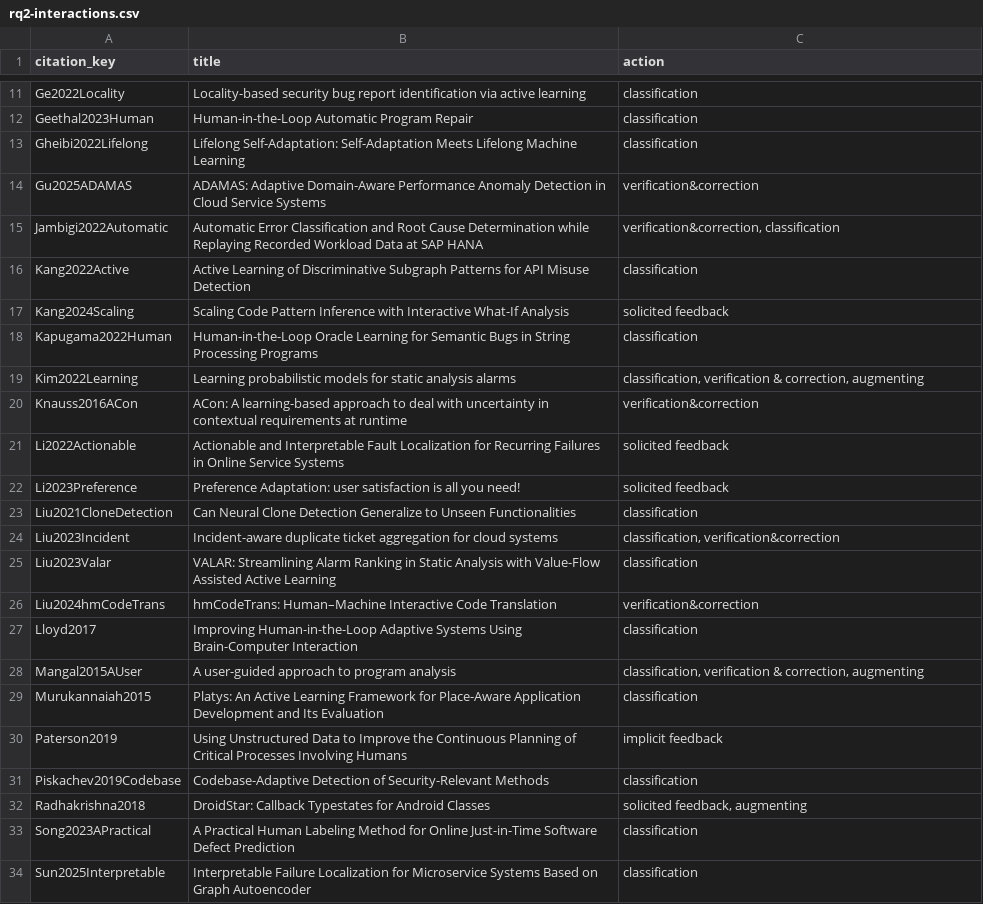
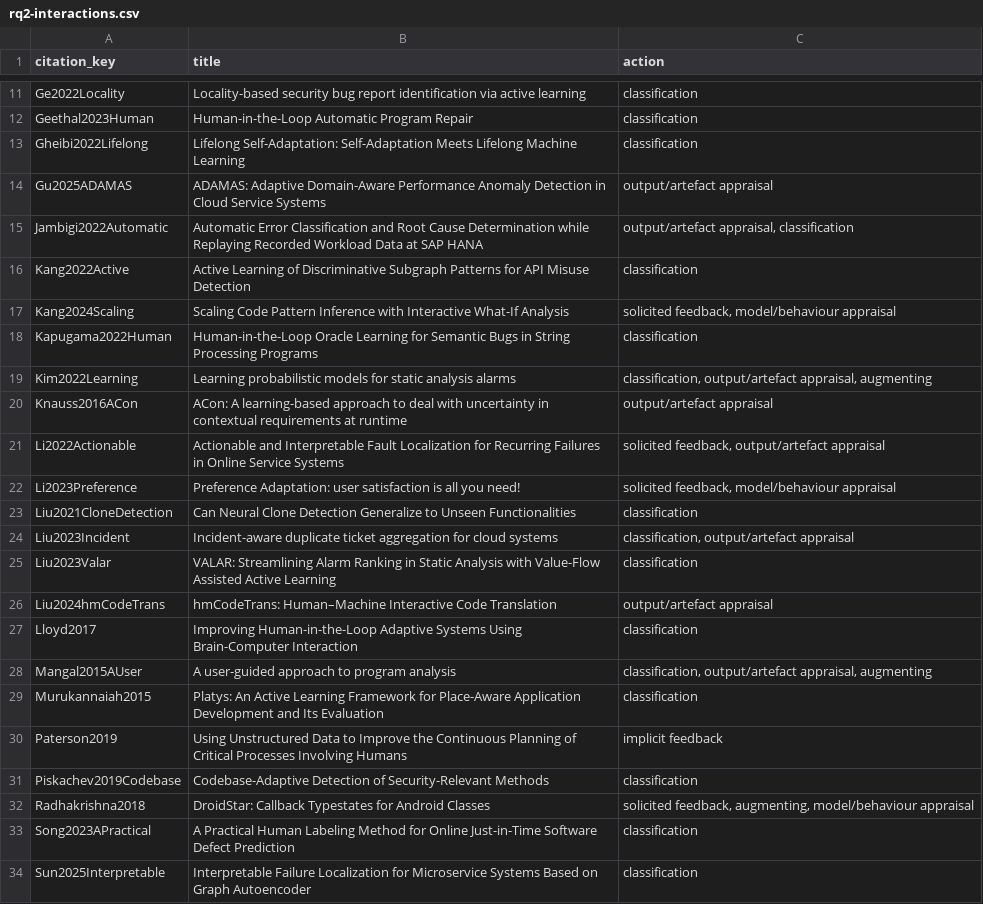
Before and after one commit to vesnowack/HITL-ML-slr-replication-package, a CSV file: data-extraction/rq2-interactions.csv, drawn as a sheet; only a part is shown, gaps mark what is left out; the diff covers the shown part only.

Commit message:
Update RQ2 sub-categories.

```diff
--- a/data-extraction/rq2-interactions.csv
+++ b/data-extraction/rq2-interactions.csv
@@ -13,17 +13,17 @@ Geethal2023Human,Human-in-the-Loop Automatic Program Repair,classification
 Gheibi2022Lifelong,Lifelong Self-Adaptation: Self-Adaptation Meets Lifelong Machine Learning,classification
-Gu2025ADAMAS,ADAMAS: Adaptive Domain-Aware Performance Anomaly Detection in Cloud Service Systems,verification&correction
-Jambigi2022Automatic,Automatic Error Classification and Root Cause Determination while Replaying Recorded Workload Data at SAP HANA,"verification&correction, classification"
+Gu2025ADAMAS,ADAMAS: Adaptive Domain-Aware Performance Anomaly Detection in Cloud Service Systems,output/artefact appraisal
+Jambigi2022Automatic,Automatic Error Classification and Root Cause Determination while Replaying Recorded Workload Data at SAP HANA,"output/artefact appraisal, classification"
 Kang2022Active,Active Learning of Discriminative Subgraph Patterns for API Misuse Detection,classification
-Kang2024Scaling,Scaling Code Pattern Inference with Interactive What-If Analysis,solicited feedback
+Kang2024Scaling,Scaling Code Pattern Inference with Interactive What-If Analysis,"solicited feedback, model/behaviour appraisal"
 Kapugama2022Human,Human-in-the-Loop Oracle Learning for Semantic Bugs in String Processing Programs,classification
-Kim2022Learning,Learning probabilistic models for static analysis alarms,"classification, verification & correction, augmenting"
-Knauss2016ACon,ACon: A learning-based approach to deal with uncertainty in contextual requirements at runtime,verification&correction
-Li2022Actionable,Actionable and Interpretable Fault Localization for Recurring Failures in Online Service Systems,solicited feedback
-Li2023Preference,Preference Adaptation: user satisfaction is all you need!,solicited feedback
+Kim2022Learning,Learning probabilistic models for static analysis alarms,"classification, output/artefact appraisal, augmenting"
+Knauss2016ACon,ACon: A learning-based approach to deal with uncertainty in contextual requirements at runtime,output/artefact appraisal
+Li2022Actionable,Actionable and Interpretable Fault Localization for Recurring Failures in Online Service Systems,"solicited feedback, output/artefact appraisal"
+Li2023Preference,Preference Adaptation: user satisfaction is all you need!,"solicited feedback, model/behaviour appraisal"
 Liu2021CloneDetection,Can Neural Clone Detection Generalize to Unseen Functionalities,classification
-Liu2023Incident,Incident-aware duplicate ticket aggregation for cloud systems,"classification, verification&correction"
+Liu2023Incident,Incident-aware duplicate ticket aggregation for cloud systems,"classification, output/artefact appraisal"
 Liu2023Valar,VALAR: Streamlining Alarm Ranking in Static Analysis with Value-Flow Assisted Active Learning,classification
-Liu2024hmCodeTrans,hmCodeTrans: Human–Machine Interactive Code Translation,verification&correction
+Liu2024hmCodeTrans,hmCodeTrans: Human–Machine Interactive Code Translation,output/artefact appraisal
 Lloyd2017,Improving Human-in-the-Loop Adaptive Systems Using Brain-Computer Interaction,classification
-Mangal2015AUser,A user-guided approach to program analysis,"classification, verification & correction, augmenting"
+Mangal2015AUser,A user-guided approach to program analysis,"classification, output/artefact appraisal, augmenting"
 Murukannaiah2015,Platys: An Active Learning Framework for Place-Aware Application Development and Its Evaluation,classification
@@ -31,3 +31,3 @@ Paterson2019,Using Unstructured Data to Improve the Continuous Planning of Criti
 Piskachev2019Codebase,Codebase-Adaptive Detection of Security-Relevant Methods,classification
-Radhakrishna2018,DroidStar: Callback Typestates for Android Classes,"solicited feedback, augmenting"
+Radhakrishna2018,DroidStar: Callback Typestates for Android Classes,"solicited feedback, augmenting, model/behaviour appraisal"
 Song2023APractical,A Practical Human Labeling Method for Online Just-in-Time Software Defect Prediction,classification
```
Also changed, not shown: 9 edited cells elsewhere in this file.
